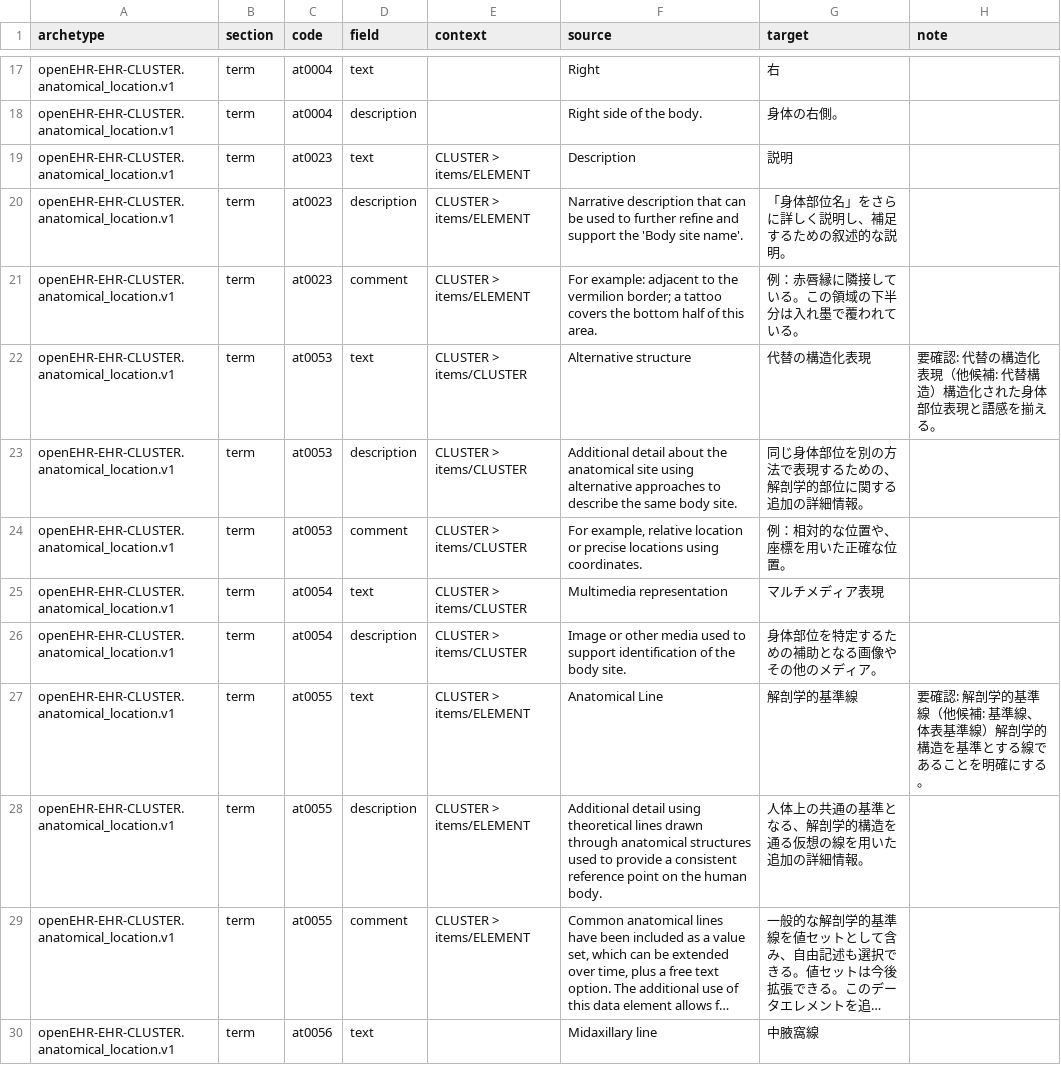
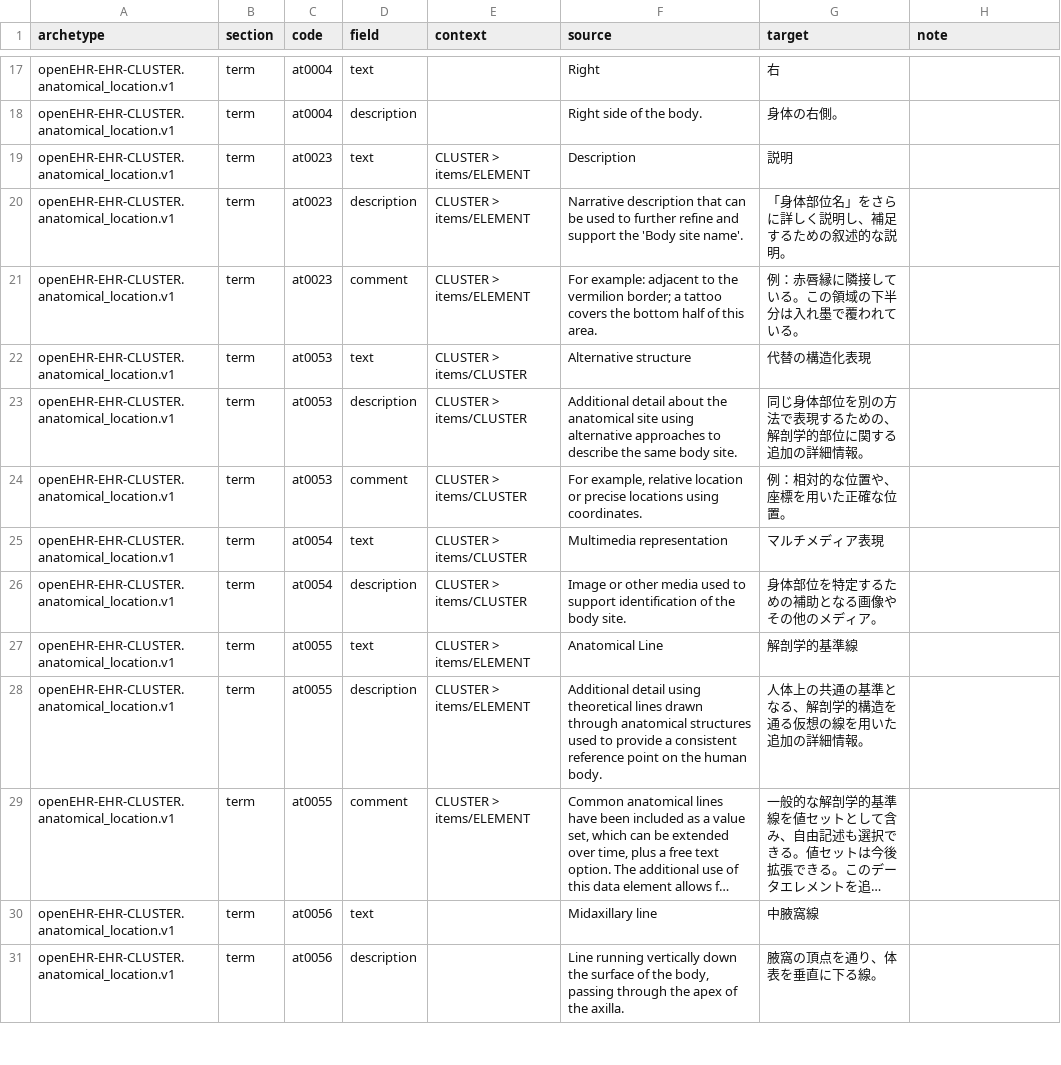
Before and after one commit to skoba/openehr-japanese-translation, a TSV file: archetypes/openEHR-EHR-CLUSTER.anatomical_location.v1/work/openEHR-EHR-CLUSTER.anatomical_location.v1.ja.tsv, drawn as a sheet; only a part is shown, gaps mark what is left out; the shorter side is filled out with more unchanged rows; long unchanged cells end in …; the diff covers the shown part only.

```diff
--- a/archetypes/openEHR-EHR-CLUSTER.anatomical_location.v1/work/openEHR-EHR-CLUSTER.anatomical_location.v1.ja.tsv
+++ b/archetypes/openEHR-EHR-CLUSTER.anatomical_location.v1/work/openEHR-EHR-CLUSTER.anatomical_location.v1.ja.tsv
@@ -21,3 +21,3 @@ openEHR-EHR-CLUSTER.anatomical_location.v1	term	at0023	description	CLUSTER > ite
 openEHR-EHR-CLUSTER.anatomical_location.v1	term	at0023	comment	CLUSTER > items/ELEMENT	For example: adjacent to the vermilion border; a tattoo covers the bottom half of this area.	例：赤唇縁に隣接している。この領域の下半分は入れ墨で覆われている。	
-openEHR-EHR-CLUSTER.anatomical_location.v1	term	at0053	text	CLUSTER > items/CLUSTER	Alternative structure	代替の構造化表現	要確認: 代替の構造化表現（他候補: 代替構造）構造化された身体部位表現と語感を揃える。
+openEHR-EHR-CLUSTER.anatomical_location.v1	term	at0053	text	CLUSTER > items/CLUSTER	Alternative structure	代替の構造化表現	
 openEHR-EHR-CLUSTER.anatomical_location.v1	term	at0053	description	CLUSTER > items/CLUSTER	Additional detail about the anatomical site using alternative approaches to describe the same body site.	同じ身体部位を別の方法で表現するための、解剖学的部位に関する追加の詳細情報。	
@@ -26,3 +26,3 @@ openEHR-EHR-CLUSTER.anatomical_location.v1	term	at0054	text	CLUSTER > items/CLUS
 openEHR-EHR-CLUSTER.anatomical_location.v1	term	at0054	description	CLUSTER > items/CLUSTER	Image or other media used to support identification of the body site.	身体部位を特定するための補助となる画像やその他のメディア。	
-openEHR-EHR-CLUSTER.anatomical_location.v1	term	at0055	text	CLUSTER > items/ELEMENT	Anatomical Line	解剖学的基準線	要確認: 解剖学的基準線（他候補: 基準線、体表基準線）解剖学的構造を基準とする線であることを明確にする。
+openEHR-EHR-CLUSTER.anatomical_location.v1	term	at0055	text	CLUSTER > items/ELEMENT	Anatomical Line	解剖学的基準線	
 openEHR-EHR-CLUSTER.anatomical_location.v1	term	at0055	description	CLUSTER > items/ELEMENT	Additional detail using theoretical lines drawn through anatomical structures used to provide a consistent reference point on the human body.	人体上の共通の基準となる、解剖学的構造を通る仮想の線を用いた追加の詳細情報。	
```
Also changed, not shown: 29 edited cells elsewhere in this file, 3 other files.
